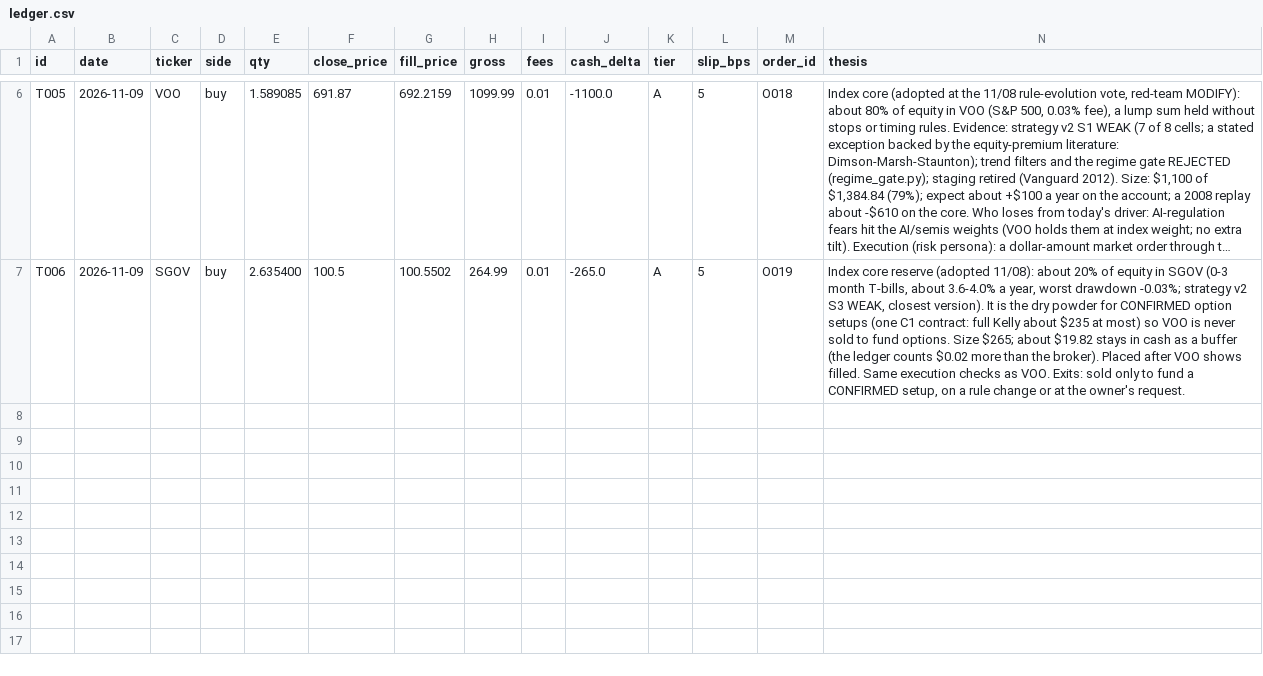
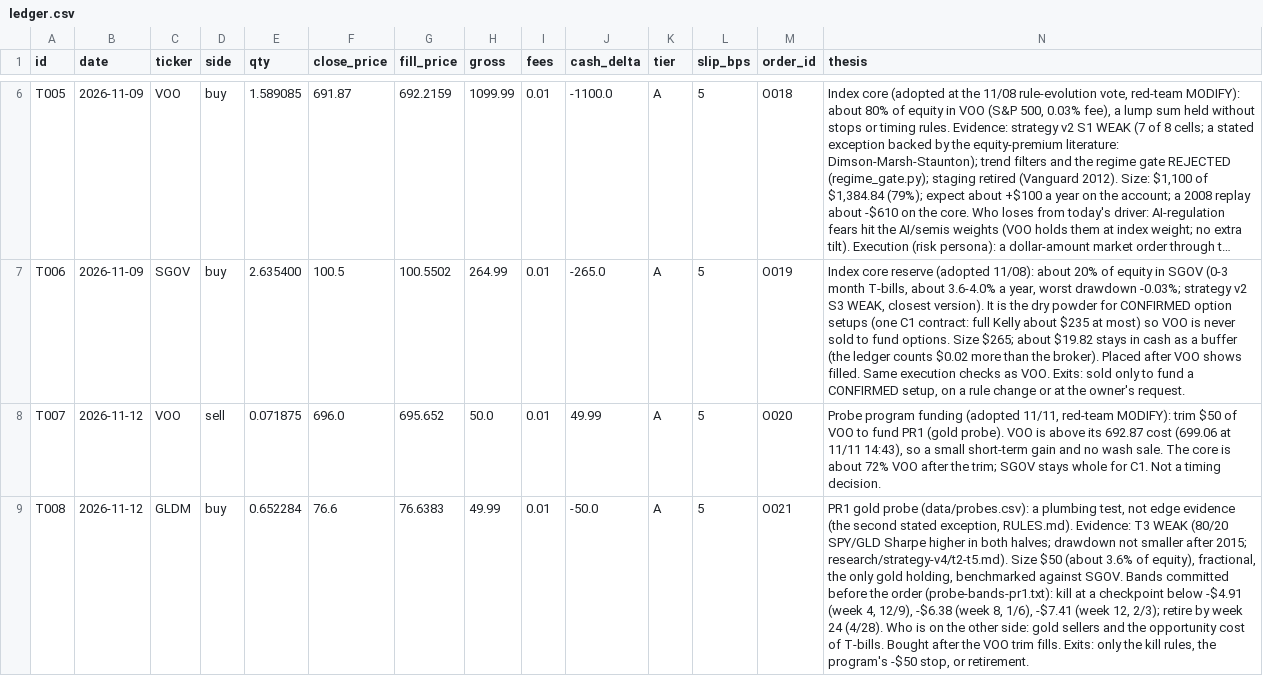
Before and after one commit to fabioelia/temp, a CSV file: trading-experiment/data/ledger.csv, drawn as a sheet; only a part is shown, gaps mark what is left out; long unchanged cells end in …; rows hold the shown columns only; the diff names each change by its address in the sheet, - before the commit and + after, or states it on an @@ line.

```diff
--- a/trading-experiment/data/ledger.csv
+++ b/trading-experiment/data/ledger.csv
+row 8: T007 | 2026-11-12 | VOO | sell | 0.071875 | 696.0 | 695.652 | 50.0 | 0.01 | 49.99 | A | 5 | O020 | Probe program funding (adopted 11/11, red-team MODIFY): trim $50 of VOO to fund PR1 (gold probe). VOO is above its 692.87 cost (699.06 at 11/11 14:43), so a small short-term gain and no wash sale. The core is about 72% VOO after the trim; SGOV stays whole for C1. Not a timing decision.
+row 9: T008 | 2026-11-12 | GLDM | buy | 0.652284 | 76.6 | 76.6383 | 49.99 | 0.01 | -50.0 | A | 5 | O021 | PR1 gold probe (data/probes.csv): a plumbing test, not edge evidence (the second stated exception, RULES.md). Evidence: T3 WEAK (80/20 SPY/GLD Sharpe higher in both halves; drawdown not smaller after 2015; research/strategy-v4/t2-t5.md). Size $50 (about 3.6% of equity), fractional, the only gold holding, benchmarked against SGOV. Bands committed before the order (probe-bands-pr1.txt): kill at a checkpoint below -$4.91 (week 4, 12/9), -$6.38 (week 8, 1/6), -$7.41 (week 12, 2/3); retire by week 24 (4/28). Who is on the other side: gold sellers and the opportunity cost of T-bills. Bought after the VOO trim fills. Exits: only the kill rules, the program's -$50 stop, or retirement.
```
Also changed, not shown: trading-experiment/data/equity.csv, trading-experiment/data/marks.csv, 10 other files.
